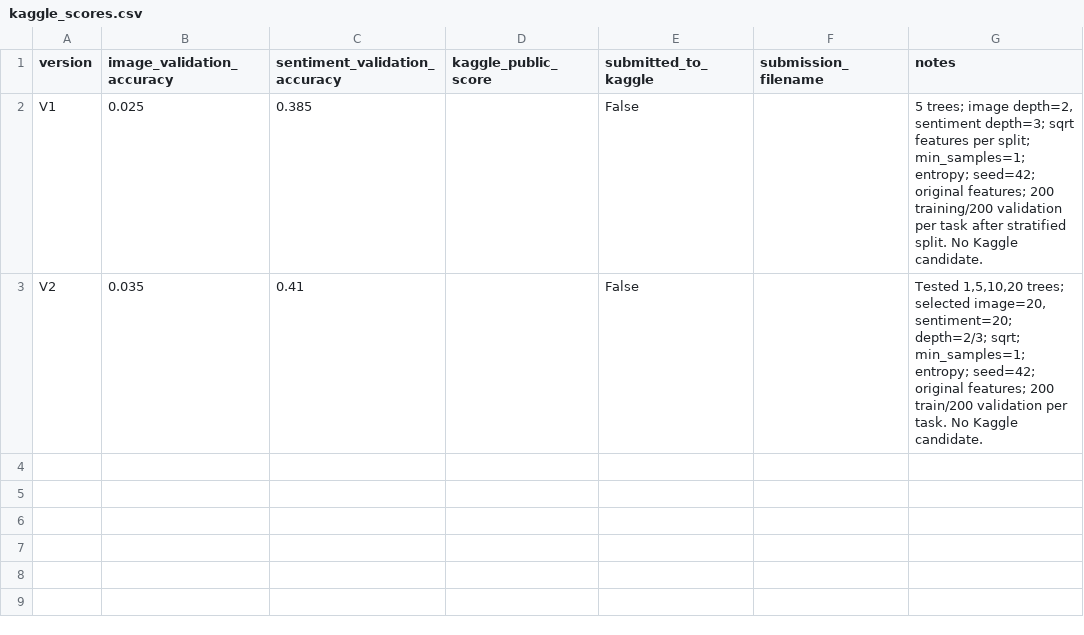
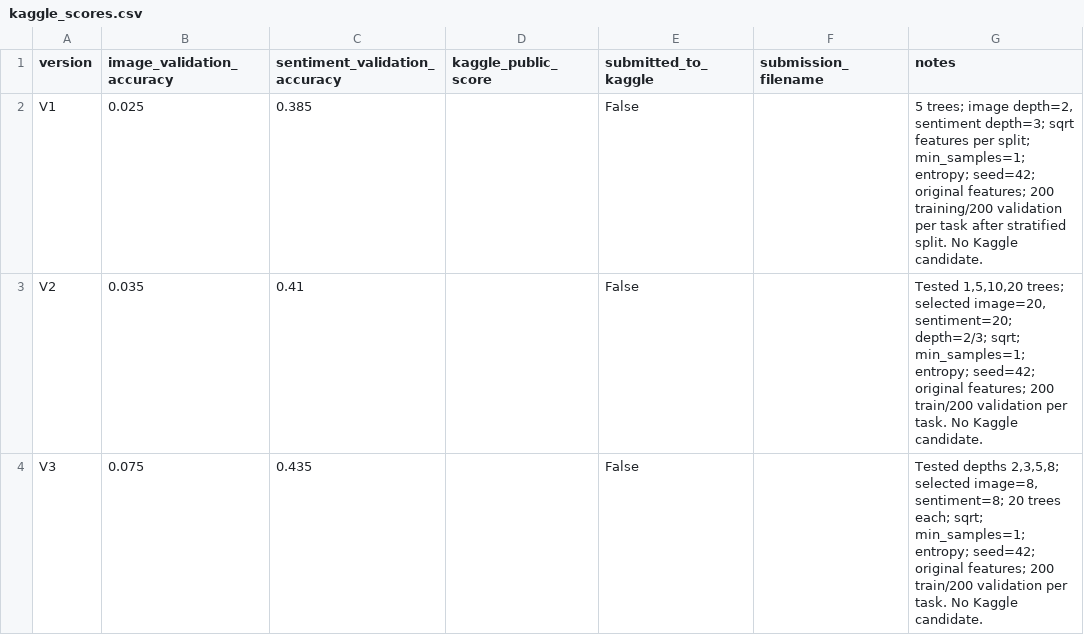
Before and after one commit to xJennaS/COMP472, a CSV file: results/random_forest/kaggle_scores.csv, drawn as a sheet.

Commit message:
Added RF V3 experiments comparing max depth

```diff
--- a/results/random_forest/kaggle_scores.csv
+++ b/results/random_forest/kaggle_scores.csv
@@ -3 +3,2 @@ V1,0.025,0.385,,False,,"5 trees; image depth=2, sentiment depth=3; sqrt features
 V2,0.035,0.41,,False,,"Tested 1,5,10,20 trees; selected image=20, sentiment=20; depth=2/3; sqrt; min_samples=1; entropy; seed=42; original features; 200 train/200 validation per task. No Kaggle candidate."
+V3,0.075,0.435,,False,,"Tested depths 2,3,5,8; selected image=8, sentiment=8; 20 trees each; sqrt; min_samples=1; entropy; seed=42; original features; 200 train/200 validation per task. No Kaggle candidate."
```
Also changed, not shown: 6 other files.
